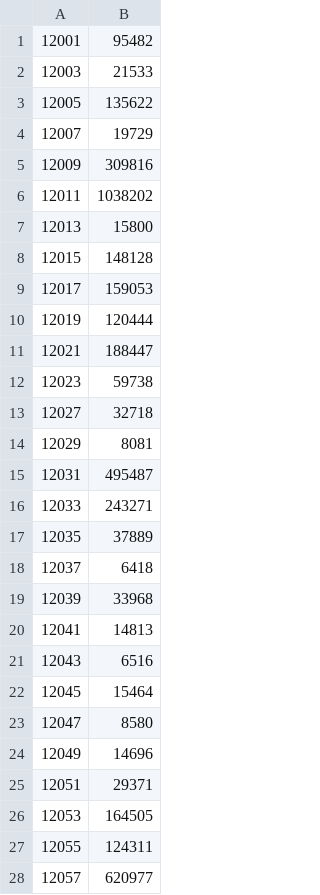
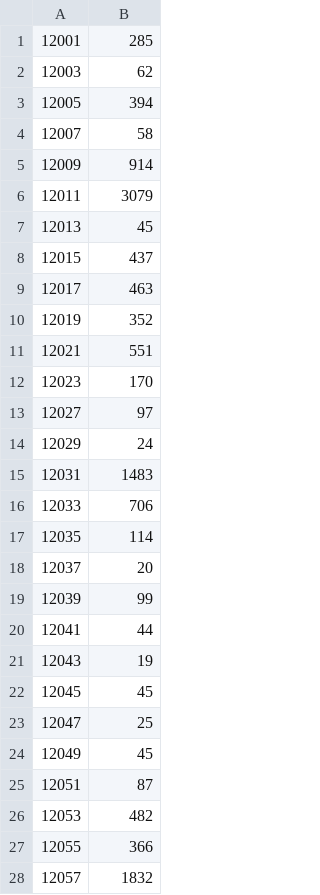
Before and after one commit to baa151/Project_1, a CSV file: FL_death2021.csv, drawn as a sheet; only a part is shown; the diff covers the shown part only.

```diff
--- a/FL_death2021.csv
+++ b/FL_death2021.csv
@@ -1,28 +1,28 @@
-12001,95482
-12003,21533
-12005,135622
-12007,19729
-12009,309816
-12011,1038202
-12013,15800
-12015,148128
-12017,159053
-12019,120444
-12021,188447
-12023,59738
-12027,32718
-12029,8081
-12031,495487
-12033,243271
-12035,37889
-12037,6418
-12039,33968
-12041,14813
-12043,6516
-12045,15464
-12047,8580
-12049,14696
-12051,29371
-12053,164505
-12055,124311
-12057,620977
+12001,285
+12003,62
+12005,394
+12007,58
+12009,914
+12011,3079
+12013,45
+12015,437
+12017,463
+12019,352
+12021,551
+12023,170
+12027,97
+12029,24
+12031,1483
+12033,706
+12035,114
+12037,20
+12039,99
+12041,44
+12043,19
+12045,45
+12047,25
+12049,45
+12051,87
+12053,482
+12055,366
+12057,1832
```
Also changed, not shown: 39 edited cells elsewhere in this file, AL_death2021.csv, MI_death2021.csv, 6 other files.
